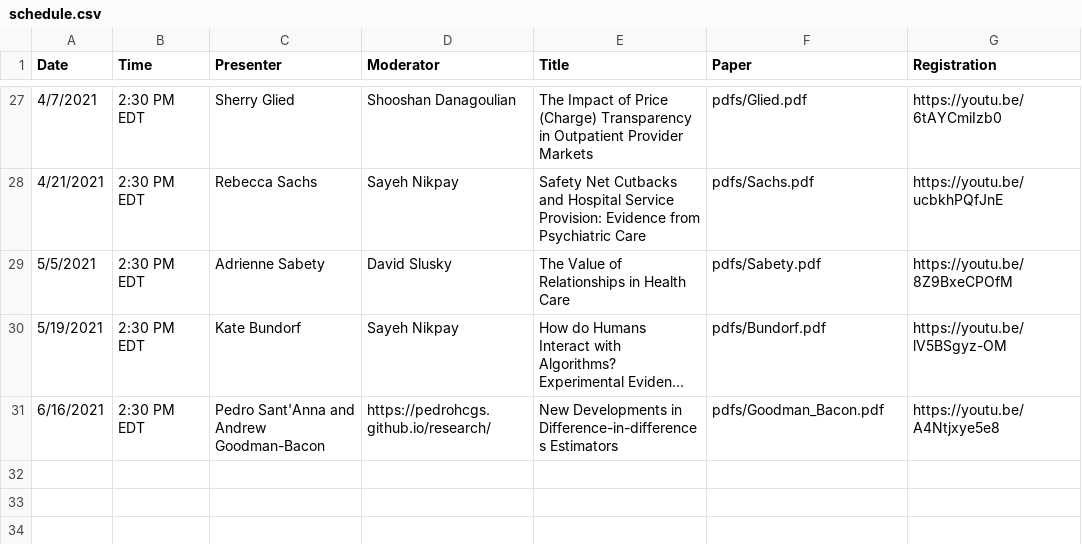
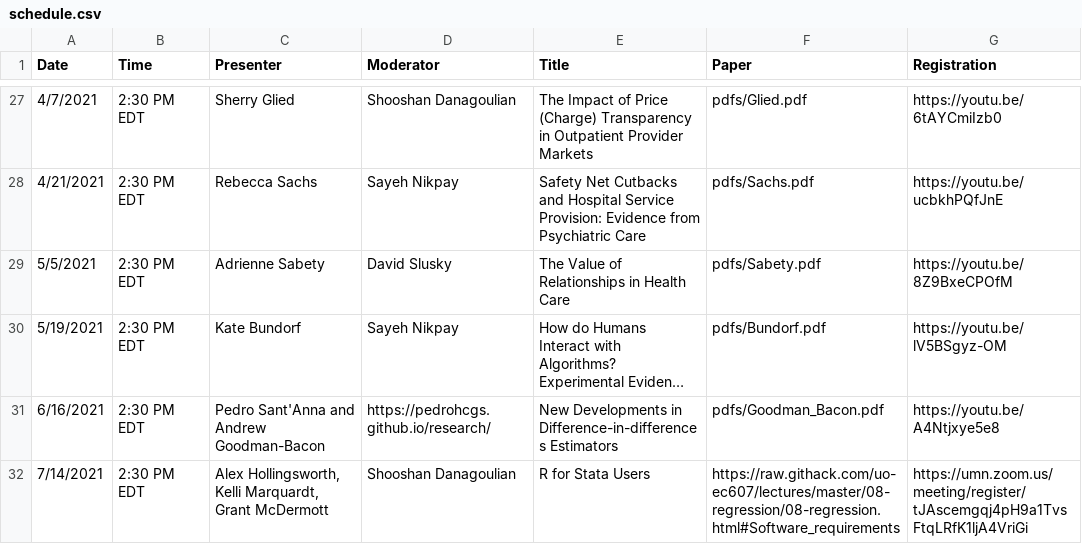
Before and after one commit to ernbilen/EHEC-website, a CSV file: _data/schedule.csv, drawn as a sheet; only a part is shown, gaps mark what is left out; long unchanged cells end in …; the diff names each change by its address in the sheet, - before the commit and + after, or states it on an @@ line.

```diff
--- a/_data/schedule.csv
+++ b/_data/schedule.csv
+row 32: 7/14/2021 | 2:30 PM EDT | Alex Hollingsworth, Kelli Marquardt, Grant McDermott | Shooshan Danagoulian | R for Stata Users | https://raw.githack.com/uo-ec607/lectures/master/08-regression/08-regression.html#Software_requirements | https://umn.zoom.us/meeting/register/tJAscemgqj4pH9a1TvsFtqLRfK1ljA4VriGi
```
Also changed, not shown: _data/main_page.csv.
